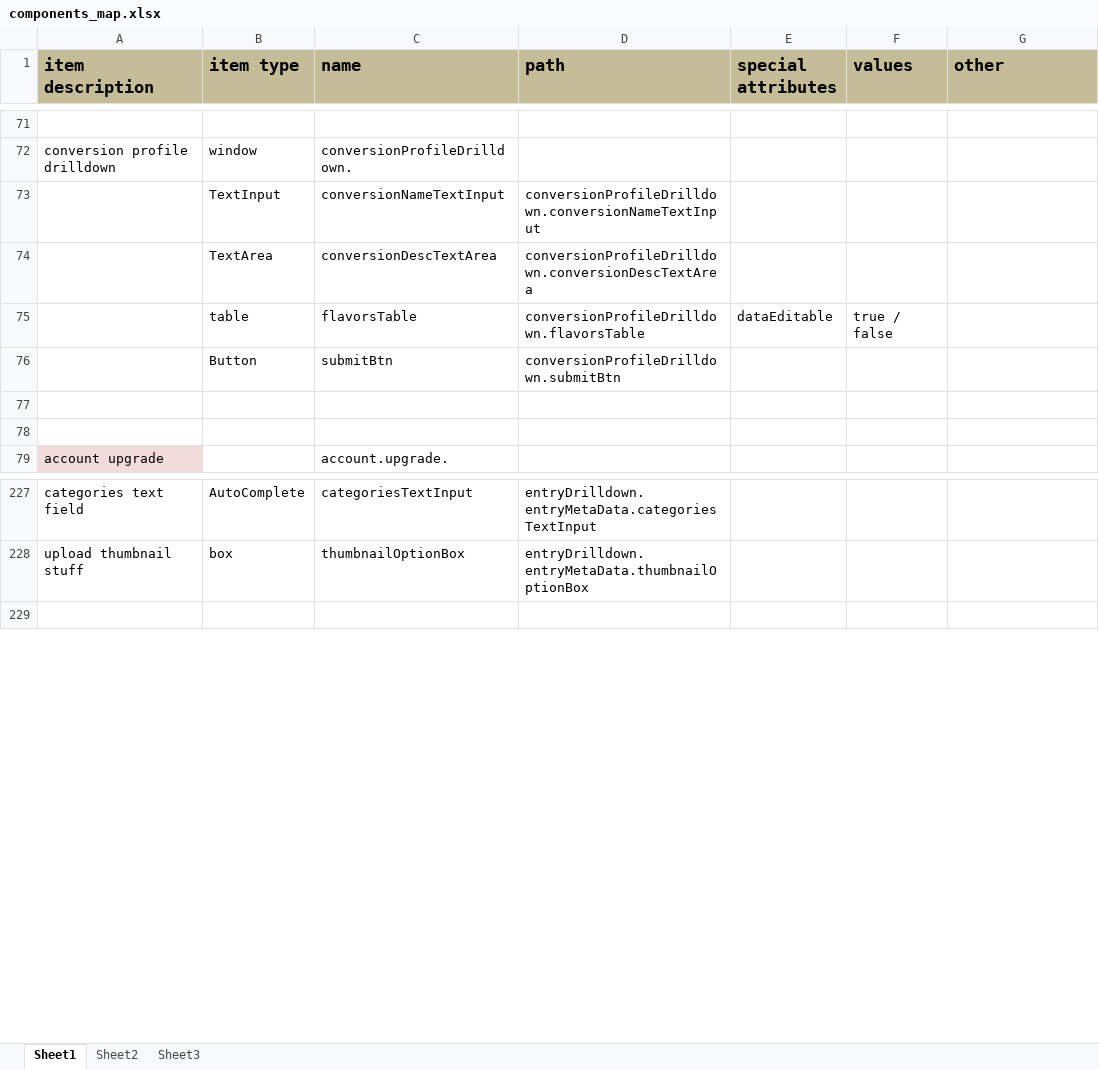
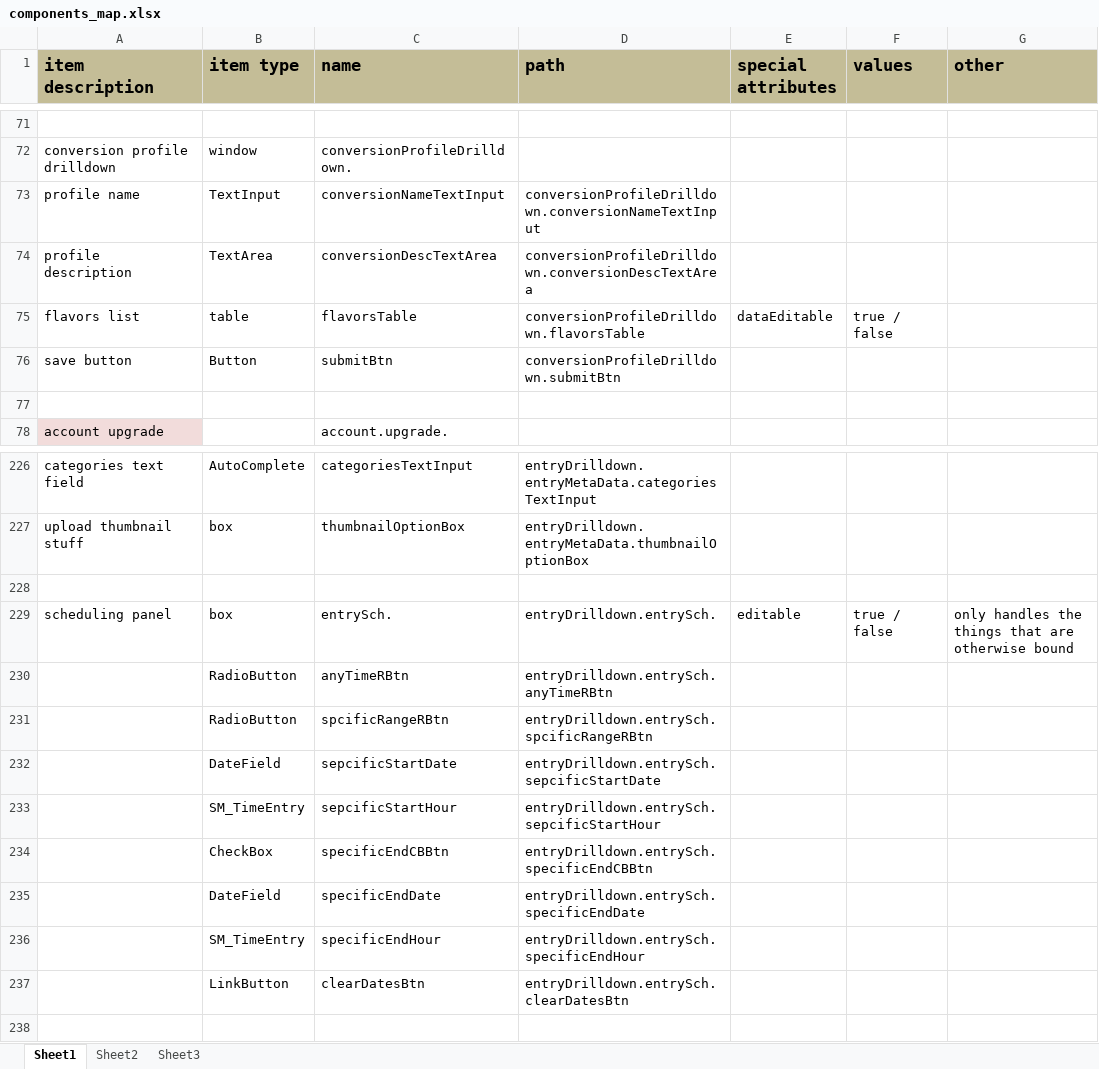
Before and after one commit to kaltura/kmc, an Excel workbook: KMC/docs/components_map.xlsx, sheet Sheet1, drawn as a sheet; only a part is shown, gaps mark what is left out; values as stored, in another font and other column widths than the file's, no borders; removed rows and columns are numbered as before the commit, all else as after; the diff names each change by its address in the sheet, - before the commit and + after, or states it on an @@ line.

Commit message:
entry drilldown > scheduling mapping
git-svn-id: svn+ssh://kelev.kaltura.com/usr/local/kalsource/front/workspaces/kmc/trunk@54023 6b8eccd3-e8c5-4e7d-8186-e12b5326b719

```diff
--- a/KMC/docs/components_map.xlsx (sheet Sheet1)
+++ b/KMC/docs/components_map.xlsx (sheet Sheet1)
-A73 (item description): (empty)
+A73 (item description): profile name
-A74 (item description): (empty)
+A74 (item description): profile description
-A75 (item description): (empty)
+A75 (item description): flavors list
-A76 (item description): (empty)
+A76 (item description): save button
-row 77: (empty)
+row 228: (empty)
+row 229: scheduling panel | box | entrySch. | entryDrilldown.entrySch. | editable | true / false | only handles the things that are otherwise bound
+row 230:  | RadioButton | anyTimeRBtn | entryDrilldown.entrySch.anyTimeRBtn
+row 231:  | RadioButton | spcificRangeRBtn | entryDrilldown.entrySch.spcificRangeRBtn
+row 232:  | DateField | sepcificStartDate | entryDrilldown.entrySch.sepcificStartDate
+row 233:  | SM_TimeEntry | sepcificStartHour | entryDrilldown.entrySch.sepcificStartHour
+row 234:  | CheckBox | specificEndCBBtn | entryDrilldown.entrySch.specificEndCBBtn
+row 235:  | DateField | specificEndDate | entryDrilldown.entrySch.specificEndDate
+row 236:  | SM_TimeEntry | specificEndHour | entryDrilldown.entrySch.specificEndHour
+row 237:  | LinkButton | clearDatesBtn | entryDrilldown.entrySch.clearDatesBtn
```
Also changed, not shown: formulas that keep their value, 4 other files.
